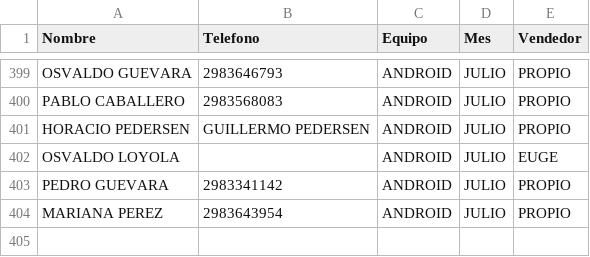
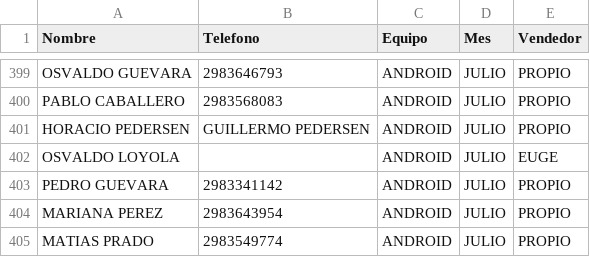
Before and after one commit to radioprolait/tv-digital-admin, a CSV file: base_datos_tv.csv, drawn as a sheet; only a part is shown, gaps mark what is left out; the diff names each change by its address in the sheet, - before the commit and + after, or states it on an @@ line.

Commit message:
Actualizar base de clientes

```diff
--- a/base_datos_tv.csv
+++ b/base_datos_tv.csv
+row 405: MATIAS PRADO | 2983549774 | ANDROID | JULIO | PROPIO
```
